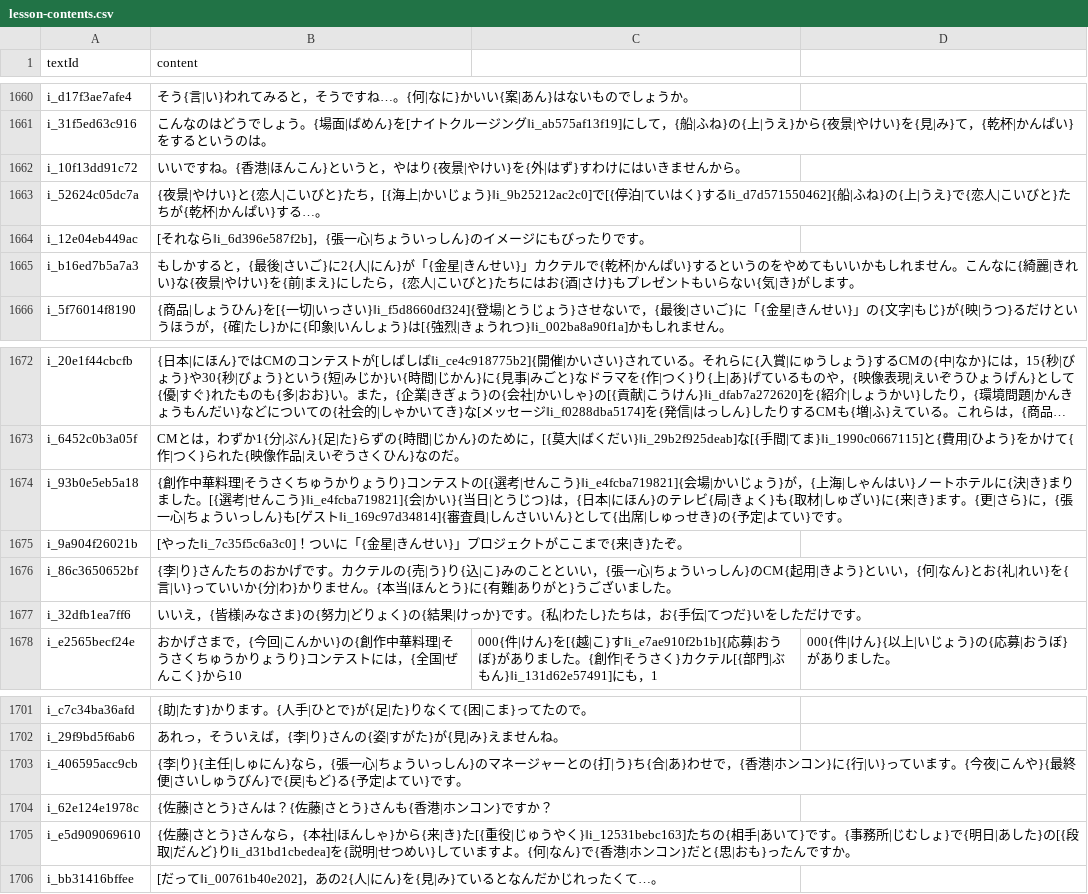
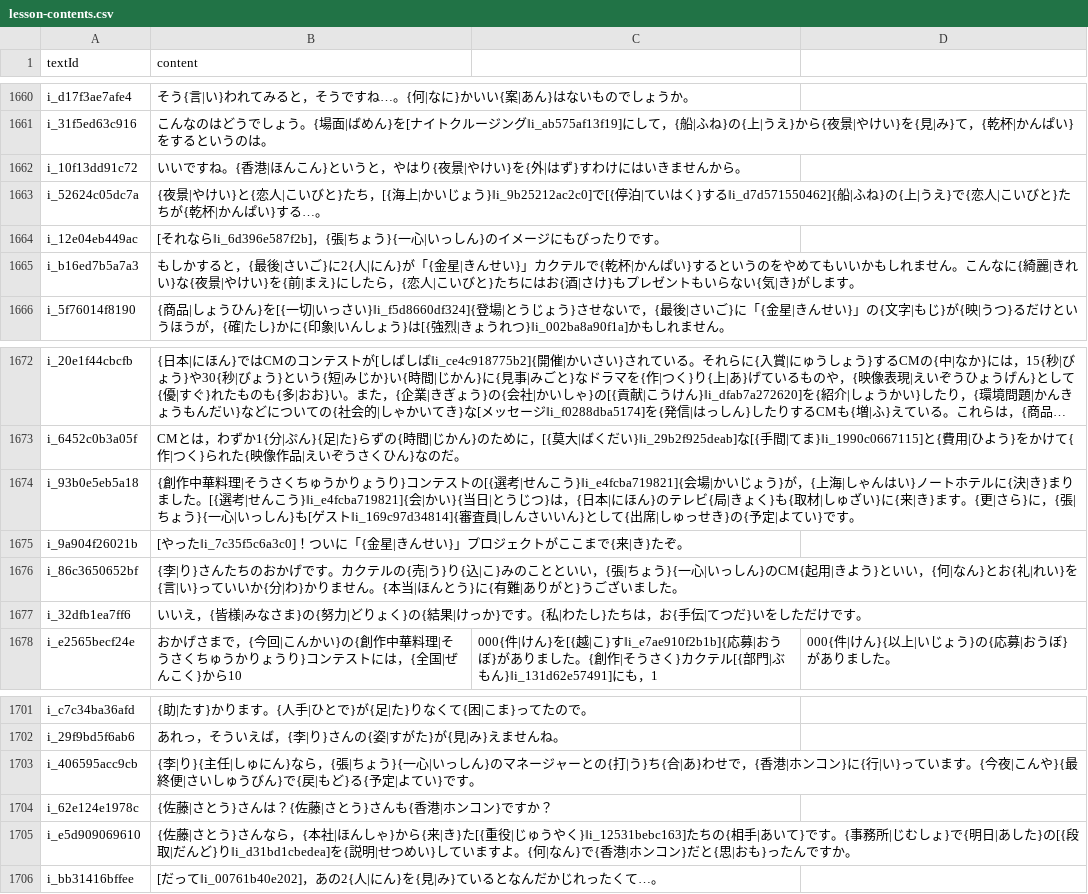
Before and after one commit to cencuansen/simple-pages, a CSV file: japanese/public/jsons/lesson-contents.csv, drawn as a sheet; only a part is shown, gaps mark what is left out; long unchanged cells end in …; the diff covers the shown part only; the diff names each change by its address in the sheet, - before the commit and + after, or states it on an @@ line.

Commit message:
update japanese

```diff
--- a/japanese/public/jsons/lesson-contents.csv
+++ b/japanese/public/jsons/lesson-contents.csv
-B1664 (content): …‖i_6d396e587f2b]，{張一心|ちょういっしん…
+B1664 (content): …‖i_6d396e587f2b]，{張|ちょう}{一心|いっしん…
-B1674 (content): …に，{張一心|ちょういっしん…
+B1674 (content): …に，{張|ちょう}{一心|いっしん…
-B1676 (content): …い，{張一心|ちょういっしん…
+B1676 (content): …い，{張|ちょう}{一心|いっしん…
-B1703 (content): …ら，{張一心|ちょういっしん…
+B1703 (content): …ら，{張|ちょう}{一心|いっしん…
```
Also changed, not shown: 14 edited cells elsewhere in this file, japanese/public/jsons/words.csv, 19 other files.
